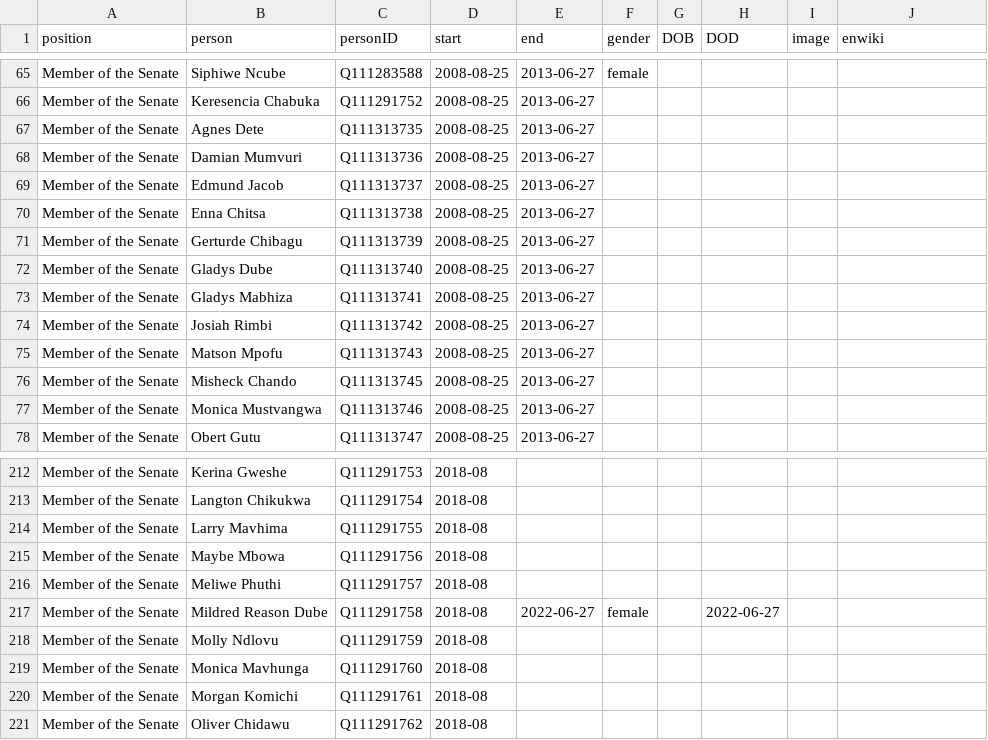
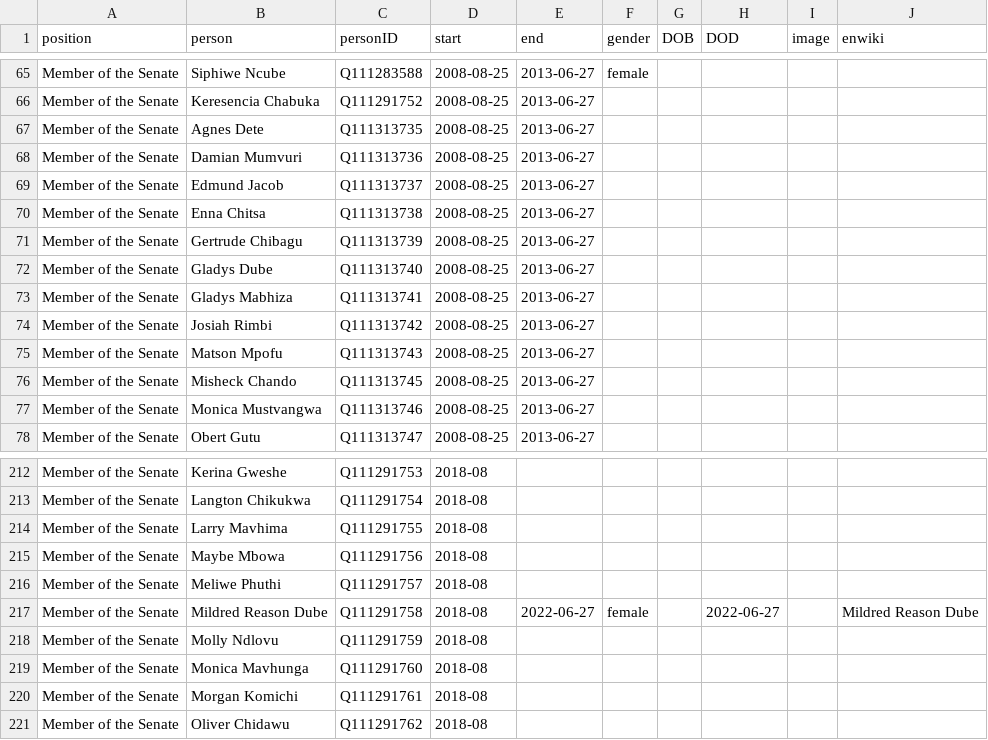
Before and after one commit to every-politician-scrapers/zimbabwe, a CSV file: html/legislators.csv, drawn as a sheet; only a part is shown, gaps mark what is left out.

```diff
--- a/html/legislators.csv
+++ b/html/legislators.csv
@@ -70,3 +70,3 @@ Member of the Senate,Edmund Jacob,Q111313737,2008-08-25,2013-06-27,,,,,
 Member of the Senate,Enna Chitsa,Q111313738,2008-08-25,2013-06-27,,,,,
-Member of the Senate,Gerturde Chibagu,Q111313739,2008-08-25,2013-06-27,,,,,
+Member of the Senate,Gertrude Chibagu,Q111313739,2008-08-25,2013-06-27,,,,,
 Member of the Senate,Gladys Dube,Q111313740,2008-08-25,2013-06-27,,,,,
@@ -216,3 +216,3 @@ Member of the Senate,Maybe Mbowa,Q111291756,2018-08,,,,,,
 Member of the Senate,Meliwe Phuthi,Q111291757,2018-08,,,,,,
-Member of the Senate,Mildred Reason Dube,Q111291758,2018-08,2022-06-27,female,,2022-06-27,,
+Member of the Senate,Mildred Reason Dube,Q111291758,2018-08,2022-06-27,female,,2022-06-27,,Mildred Reason Dube
 Member of the Senate,Molly Ndlovu,Q111291759,2018-08,,,,,,
```
Also changed, not shown: html/family.csv.
